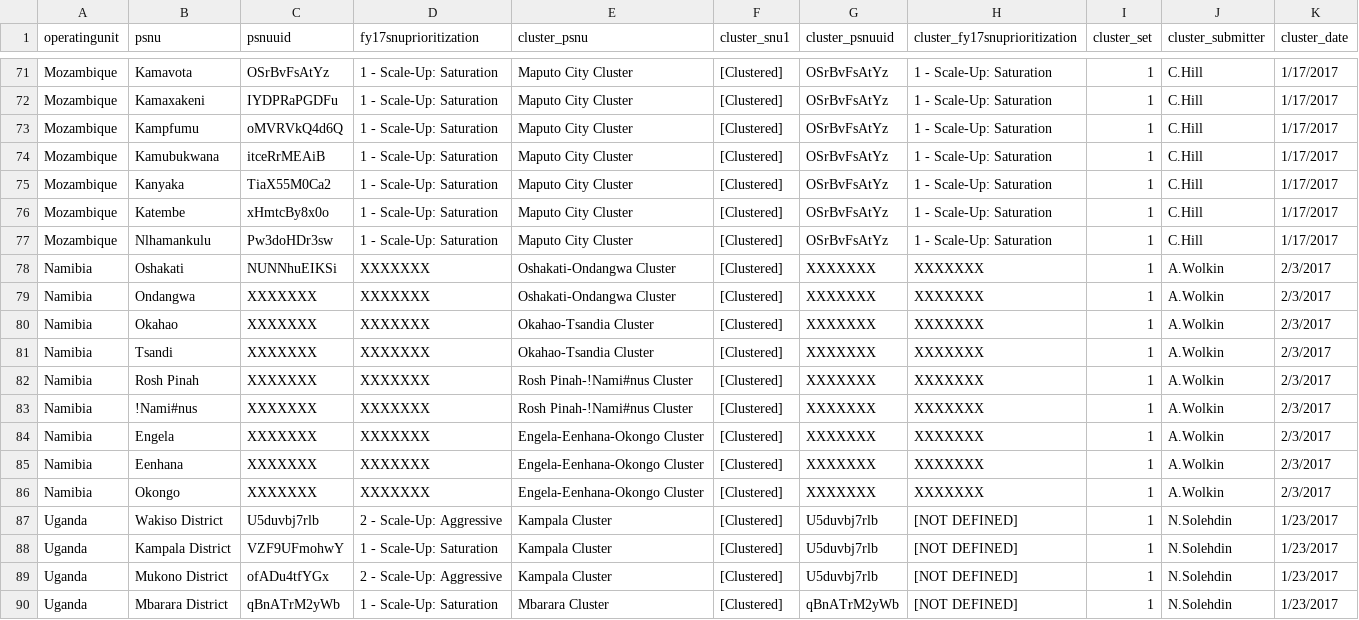
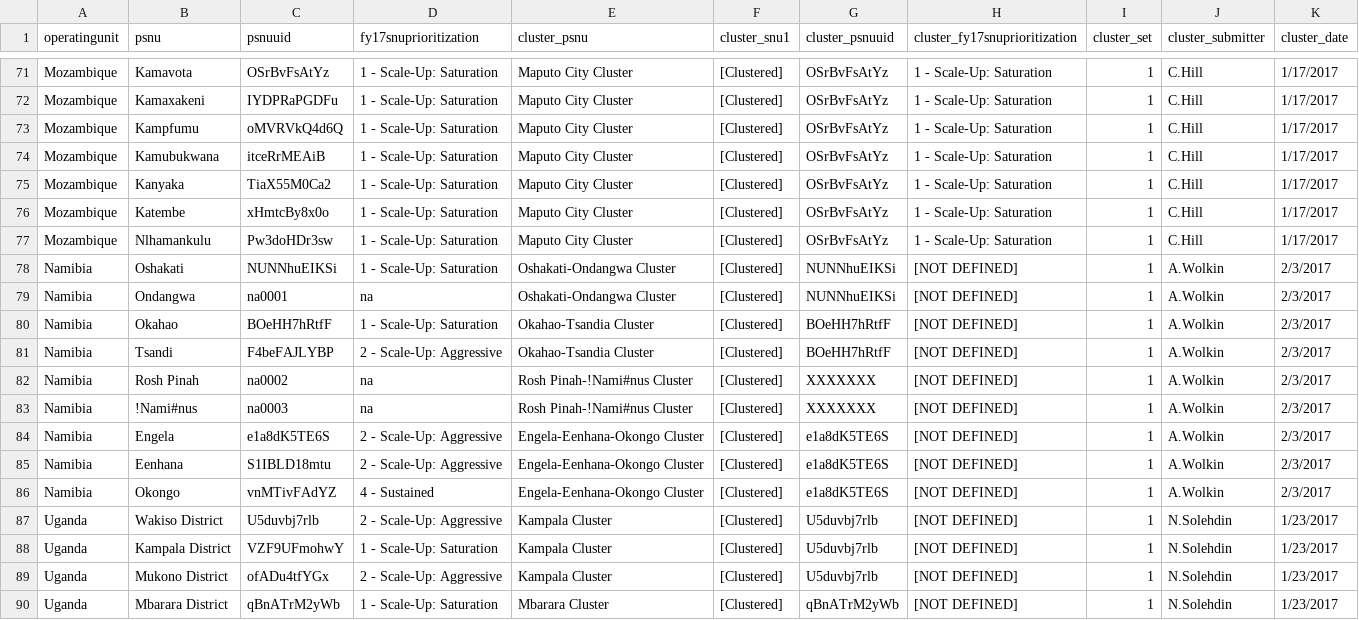
Before and after one commit to achafetz/DataPack, a CSV file: DataPack/RawData/COP17Clusters.csv, drawn as a sheet; only a part is shown, gaps mark what is left out.

```diff
--- a/DataPack/RawData/COP17Clusters.csv
+++ b/DataPack/RawData/COP17Clusters.csv
@@ -77,11 +77,11 @@ Mozambique,Katembe,xHmtcBy8x0o,1 - Scale-Up: Saturation,Maputo City Cluster,[Clu
 Mozambique,Nlhamankulu,Pw3doHDr3sw,1 - Scale-Up: Saturation,Maputo City Cluster,[Clustered],OSrBvFsAtYz,1 - Scale-Up: Saturation,1,C.Hill,1/17/2017
-Namibia,Oshakati,NUNNhuEIKSi,XXXXXXX,Oshakati-Ondangwa Cluster,[Clustered],XXXXXXX,XXXXXXX,1,A.Wolkin,2/3/2017
-Namibia,Ondangwa,XXXXXXX,XXXXXXX,Oshakati-Ondangwa Cluster,[Clustered],XXXXXXX,XXXXXXX,1,A.Wolkin,2/3/2017
-Namibia,Okahao,XXXXXXX,XXXXXXX,Okahao-Tsandia Cluster,[Clustered],XXXXXXX,XXXXXXX,1,A.Wolkin,2/3/2017
-Namibia,Tsandi,XXXXXXX,XXXXXXX,Okahao-Tsandia Cluster,[Clustered],XXXXXXX,XXXXXXX,1,A.Wolkin,2/3/2017
-Namibia,Rosh Pinah,XXXXXXX,XXXXXXX,Rosh Pinah-!Nami#nus Cluster,[Clustered],XXXXXXX,XXXXXXX,1,A.Wolkin,2/3/2017
-Namibia,!Nami#nus,XXXXXXX,XXXXXXX,Rosh Pinah-!Nami#nus Cluster,[Clustered],XXXXXXX,XXXXXXX,1,A.Wolkin,2/3/2017
-Namibia,Engela,XXXXXXX,XXXXXXX,Engela-Eenhana-Okongo Cluster,[Clustered],XXXXXXX,XXXXXXX,1,A.Wolkin,2/3/2017
-Namibia,Eenhana,XXXXXXX,XXXXXXX,Engela-Eenhana-Okongo Cluster,[Clustered],XXXXXXX,XXXXXXX,1,A.Wolkin,2/3/2017
-Namibia,Okongo,XXXXXXX,XXXXXXX,Engela-Eenhana-Okongo Cluster,[Clustered],XXXXXXX,XXXXXXX,1,A.Wolkin,2/3/2017
+Namibia,Oshakati,NUNNhuEIKSi,1 - Scale-Up: Saturation,Oshakati-Ondangwa Cluster,[Clustered],NUNNhuEIKSi,[NOT DEFINED],1,A.Wolkin,2/3/2017
+Namibia,Ondangwa,na0001,na,Oshakati-Ondangwa Cluster,[Clustered],NUNNhuEIKSi,[NOT DEFINED],1,A.Wolkin,2/3/2017
+Namibia,Okahao,BOeHH7hRtfF,1 - Scale-Up: Saturation,Okahao-Tsandia Cluster,[Clustered],BOeHH7hRtfF,[NOT DEFINED],1,A.Wolkin,2/3/2017
+Namibia,Tsandi,F4beFAJLYBP,2 - Scale-Up: Aggressive,Okahao-Tsandia Cluster,[Clustered],BOeHH7hRtfF,[NOT DEFINED],1,A.Wolkin,2/3/2017
+Namibia,Rosh Pinah,na0002,na,Rosh Pinah-!Nami#nus Cluster,[Clustered],XXXXXXX,[NOT DEFINED],1,A.Wolkin,2/3/2017
+Namibia,!Nami#nus,na0003,na,Rosh Pinah-!Nami#nus Cluster,[Clustered],XXXXXXX,[NOT DEFINED],1,A.Wolkin,2/3/2017
+Namibia,Engela,e1a8dK5TE6S,2 - Scale-Up: Aggressive,Engela-Eenhana-Okongo Cluster,[Clustered],e1a8dK5TE6S,[NOT DEFINED],1,A.Wolkin,2/3/2017
+Namibia,Eenhana,S1IBLD18mtu,2 - Scale-Up: Aggressive,Engela-Eenhana-Okongo Cluster,[Clustered],e1a8dK5TE6S,[NOT DEFINED],1,A.Wolkin,2/3/2017
+Namibia,Okongo,vnMTivFAdYZ,4 - Sustained,Engela-Eenhana-Okongo Cluster,[Clustered],e1a8dK5TE6S,[NOT DEFINED],1,A.Wolkin,2/3/2017
 Uganda,Wakiso District,U5duvbj7rlb,2 - Scale-Up: Aggressive,Kampala Cluster,[Clustered],U5duvbj7rlb,[NOT DEFINED],1,N.Solehdin,1/23/2017
```
Also changed, not shown: 6 other files.
